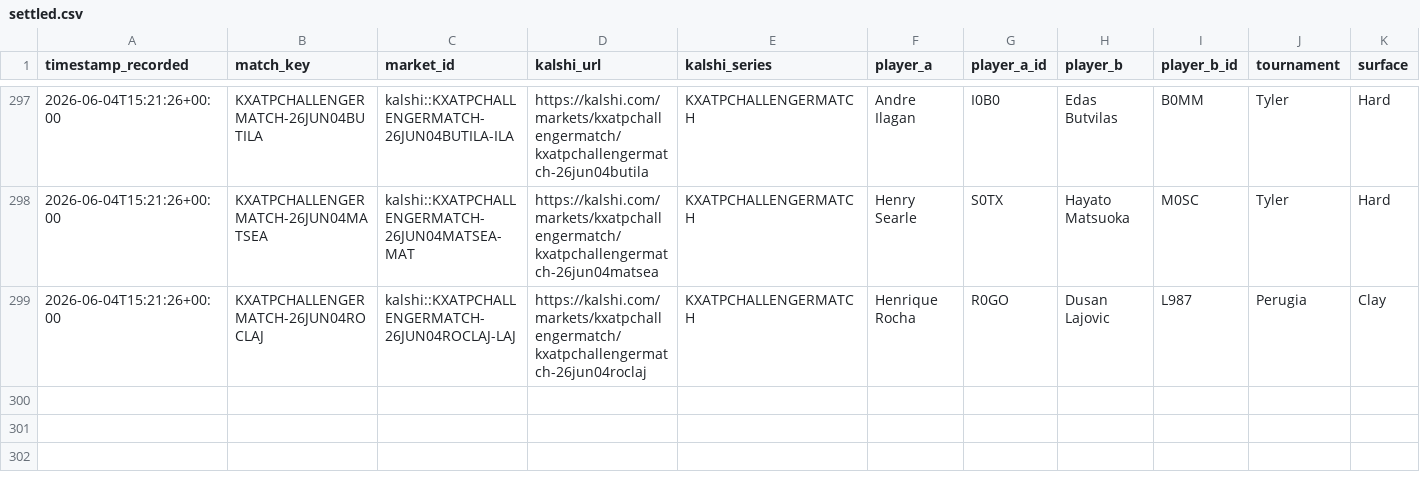
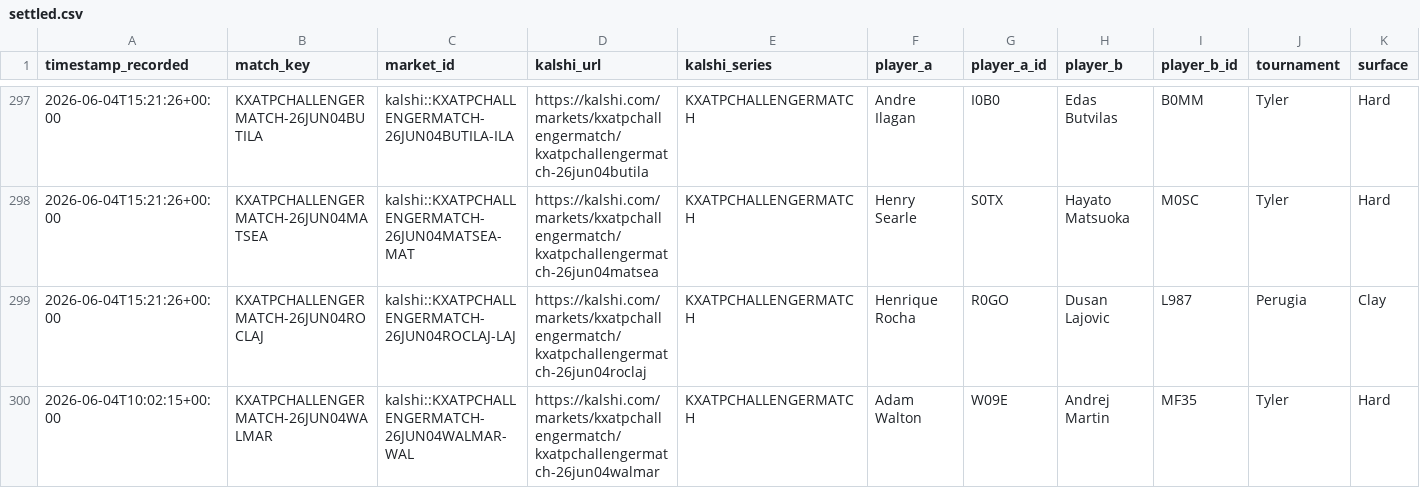
Before and after one commit to TKM6403/tennis-prediction-market, a CSV file: data/paper_trades/settled.csv, drawn as a sheet; only a part is shown, gaps mark what is left out; rows hold the shown columns only; the diff names each change by its address in the sheet, - before the commit and + after, or states it on an @@ line.

```diff
--- a/data/paper_trades/settled.csv
+++ b/data/paper_trades/settled.csv
+row 300: 2026-06-04T10:02:15+00:00 | KXATPCHALLENGERMATCH-26JUN04WALMAR | kalshi::KXATPCHALLENGERMATCH-26JUN04WALMAR-WAL | https://kalshi.com/markets/kxatpchallengermatch/kxatpchallengermatch-26jun04walmar | KXATPCHALLENGERMATCH | Adam Walton | W09E | Andrej Martin | MF35 | Tyler | Hard
```
Also changed, not shown: data/paper_trades/pending.csv, 4 other files.
